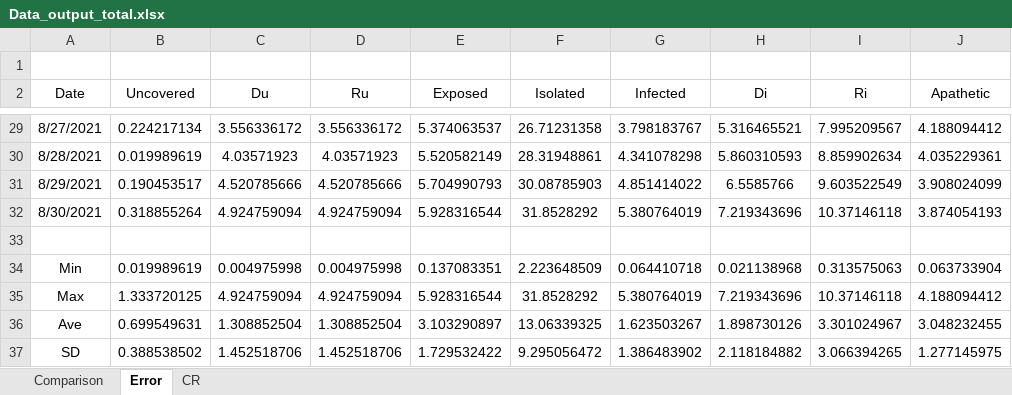
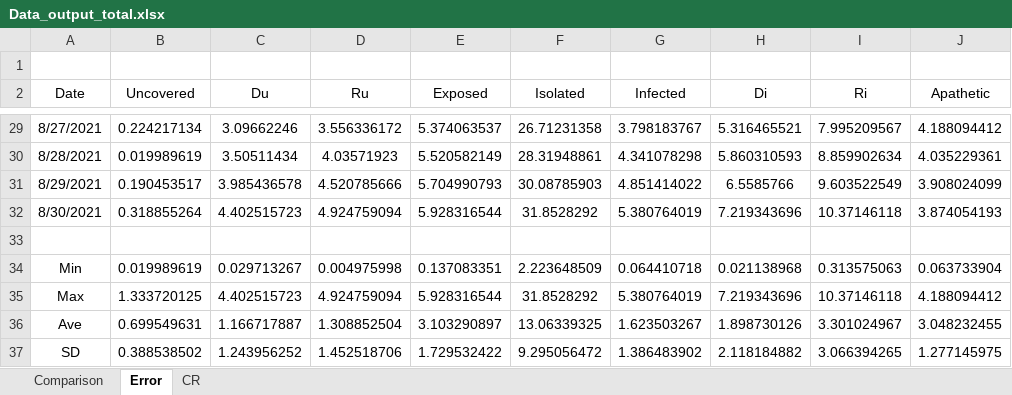
Before and after one commit to mu2mahmud/Improved-epidemiological-model, an Excel workbook: Data_output_total.xlsx, sheet Error, drawn as a sheet; only a part is shown, gaps mark what is left out; values as stored, in another font and other column widths than the file's, no borders; charts and pictures not drawn; the diff covers the shown part only; the diff names each change by its address in the sheet, - before the commit and + after, or states it on an @@ line.

```diff
--- a/Data_output_total.xlsx (sheet Error)
+++ b/Data_output_total.xlsx (sheet Error)
-C29 (Du): 3.556336172
+C29 (Du): 3.09662246
-C30 (Du): 4.03571923
+C30 (Du): 3.50511434
-C31 (Du): 4.520785666
+C31 (Du): 3.985436578
-C32 (Du): 4.924759094
+C32 (Du): 4.402515723
-C34 (Du): 0.004975998
+C34 (Du): 0.029713267
-C35 (Du): 4.924759094
+C35 (Du): 4.402515723
-C36 (Du): 1.308852504
+C36 (Du): 1.166717887
-C37 (Du): 1.452518706
+C37 (Du): 1.243956252
```
Also changed, not shown: 26 edited cells elsewhere in this sheet, sheet Comparison, charts or pictures.
